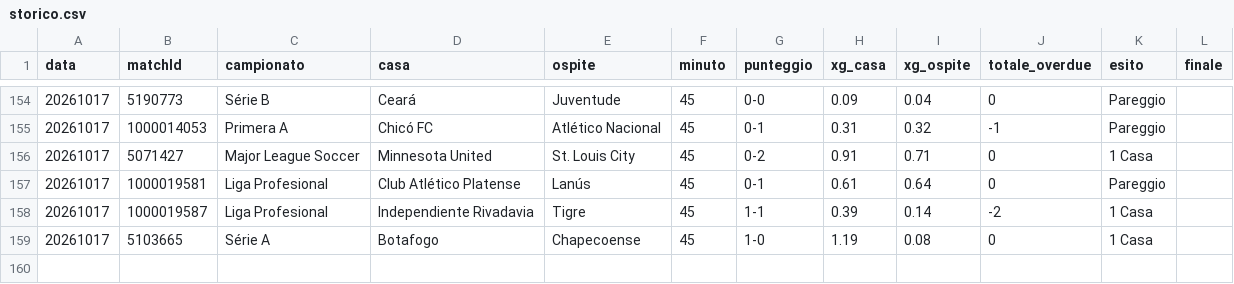
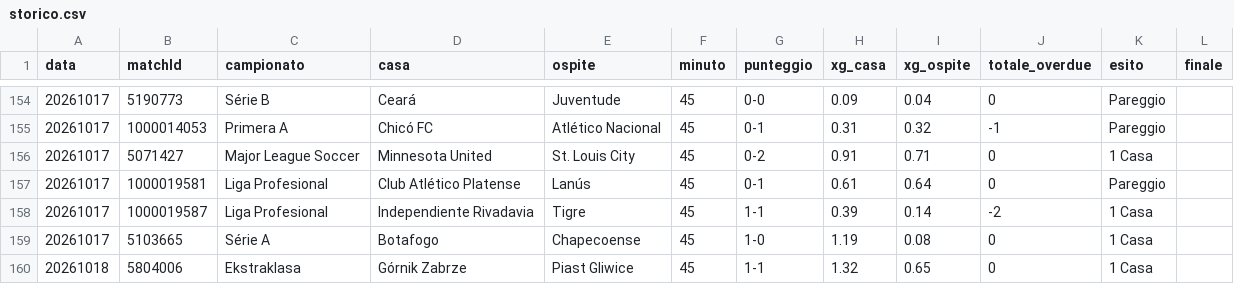
Before and after one commit to edbass1/xg-overdue-live, a CSV file: storico.csv, drawn as a sheet; only a part is shown, gaps mark what is left out; the diff names each change by its address in the sheet, - before the commit and + after, or states it on an @@ line.

```diff
--- a/storico.csv
+++ b/storico.csv
+row 160: 20261018 | 5804006 | Ekstraklasa | Górnik Zabrze | Piast Gliwice | 45 | 1-1 | 1.32 | 0.65 | 0 | 1 Casa
```
Also changed, not shown: 2 other files.
